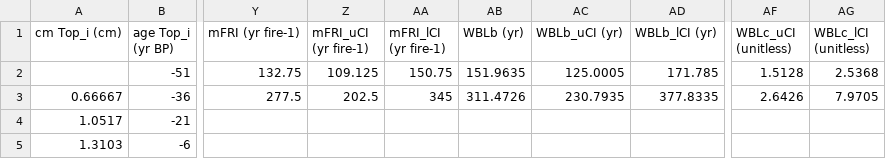
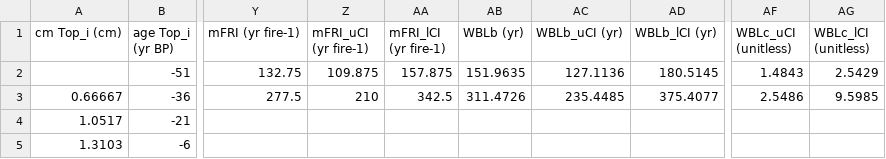
Before and after one commit to phiguera/CharAnalysis, a CSV file: CharAnalysis_2_0_MATLAB/CO_charResults.csv, drawn as a sheet; only a part is shown, gaps mark what is left out; the diff names each change by its address in the sheet, - before the commit and + after, or states it on an @@ line.

```diff
--- a/CharAnalysis_2_0_MATLAB/CO_charResults.csv
+++ b/CharAnalysis_2_0_MATLAB/CO_charResults.csv
-Z2 (mFRI_uCI (yr fire-1)): 109.125
+Z2 (mFRI_uCI (yr fire-1)): 109.875
-AA2 (mFRI_lCI (yr fire-1)): 150.75
+AA2 (mFRI_lCI (yr fire-1)): 157.875
-AC2 (WBLb_uCI (yr)): 125.0005
+AC2 (WBLb_uCI (yr)): 127.1136
-AD2 (WBLb_lCI (yr)): 171.785
+AD2 (WBLb_lCI (yr)): 180.5145
-AF2 (WBLc_uCI (unitless)): 1.5128
+AF2 (WBLc_uCI (unitless)): 1.4843
-AG2 (WBLc_lCI (unitless)): 2.5368
+AG2 (WBLc_lCI (unitless)): 2.5429
-Z3 (mFRI_uCI (yr fire-1)): 202.5
+Z3 (mFRI_uCI (yr fire-1)): 210
-AA3 (mFRI_lCI (yr fire-1)): 345
+AA3 (mFRI_lCI (yr fire-1)): 342.5
-AC3 (WBLb_uCI (yr)): 230.7935
+AC3 (WBLb_uCI (yr)): 235.4485
-AD3 (WBLb_lCI (yr)): 377.8335
+AD3 (WBLb_lCI (yr)): 375.4077
-AF3 (WBLc_uCI (unitless)): 2.6426
+AF3 (WBLc_uCI (unitless)): 2.5486
-AG3 (WBLc_lCI (unitless)): 7.9705
+AG3 (WBLc_lCI (unitless)): 9.5985
```
Also changed, not shown: 6 other files.
